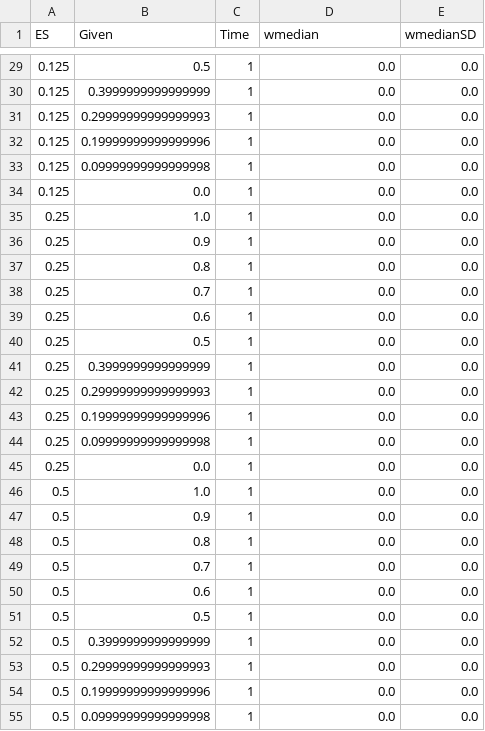
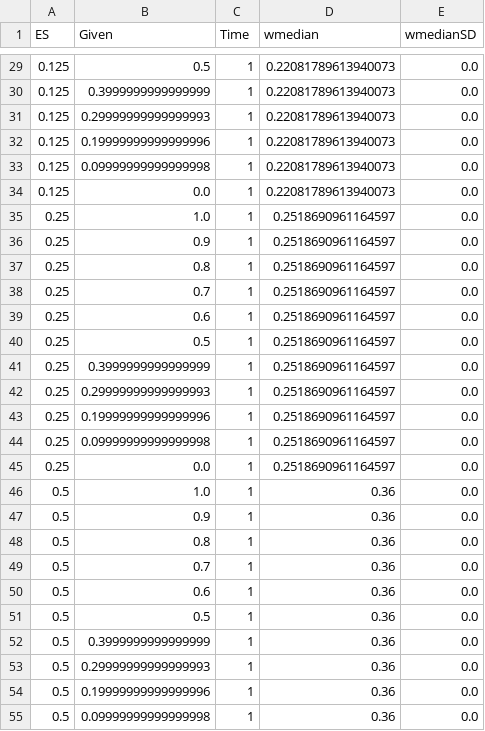
Before and after one commit to marcefuentes/gnr, a CSV file: charts/none/none.csv, drawn as a sheet; only a part is shown, gaps mark what is left out; the diff covers the shown part only.

```diff
--- a/charts/none/none.csv
+++ b/charts/none/none.csv
@@ -29,27 +29,27 @@ ES,Given,Time,wmedian,wmedianSD
-0.125,0.5,1,0.0,0.0
-0.125,0.3999999999999999,1,0.0,0.0
-0.125,0.29999999999999993,1,0.0,0.0
-0.125,0.19999999999999996,1,0.0,0.0
-0.125,0.09999999999999998,1,0.0,0.0
-0.125,0.0,1,0.0,0.0
-0.25,1.0,1,0.0,0.0
-0.25,0.9,1,0.0,0.0
-0.25,0.8,1,0.0,0.0
-0.25,0.7,1,0.0,0.0
-0.25,0.6,1,0.0,0.0
-0.25,0.5,1,0.0,0.0
-0.25,0.3999999999999999,1,0.0,0.0
-0.25,0.29999999999999993,1,0.0,0.0
-0.25,0.19999999999999996,1,0.0,0.0
-0.25,0.09999999999999998,1,0.0,0.0
-0.25,0.0,1,0.0,0.0
-0.5,1.0,1,0.0,0.0
-0.5,0.9,1,0.0,0.0
-0.5,0.8,1,0.0,0.0
-0.5,0.7,1,0.0,0.0
-0.5,0.6,1,0.0,0.0
-0.5,0.5,1,0.0,0.0
-0.5,0.3999999999999999,1,0.0,0.0
-0.5,0.29999999999999993,1,0.0,0.0
-0.5,0.19999999999999996,1,0.0,0.0
-0.5,0.09999999999999998,1,0.0,0.0
+0.125,0.5,1,0.22081789613940073,0.0
+0.125,0.3999999999999999,1,0.22081789613940073,0.0
+0.125,0.29999999999999993,1,0.22081789613940073,0.0
+0.125,0.19999999999999996,1,0.22081789613940073,0.0
+0.125,0.09999999999999998,1,0.22081789613940073,0.0
+0.125,0.0,1,0.22081789613940073,0.0
+0.25,1.0,1,0.2518690961164597,0.0
+0.25,0.9,1,0.2518690961164597,0.0
+0.25,0.8,1,0.2518690961164597,0.0
+0.25,0.7,1,0.2518690961164597,0.0
+0.25,0.6,1,0.2518690961164597,0.0
+0.25,0.5,1,0.2518690961164597,0.0
+0.25,0.3999999999999999,1,0.2518690961164597,0.0
+0.25,0.29999999999999993,1,0.2518690961164597,0.0
+0.25,0.19999999999999996,1,0.2518690961164597,0.0
+0.25,0.09999999999999998,1,0.2518690961164597,0.0
+0.25,0.0,1,0.2518690961164597,0.0
+0.5,1.0,1,0.36,0.0
+0.5,0.9,1,0.36,0.0
+0.5,0.8,1,0.36,0.0
+0.5,0.7,1,0.36,0.0
+0.5,0.6,1,0.36,0.0
+0.5,0.5,1,0.36,0.0
+0.5,0.3999999999999999,1,0.36,0.0
+0.5,0.29999999999999993,1,0.36,0.0
+0.5,0.19999999999999996,1,0.36,0.0
+0.5,0.09999999999999998,1,0.36,0.0
```
Also changed, not shown: 94 edited cells elsewhere in this file, charts/optimal/optimal.csv, 2 other files.
